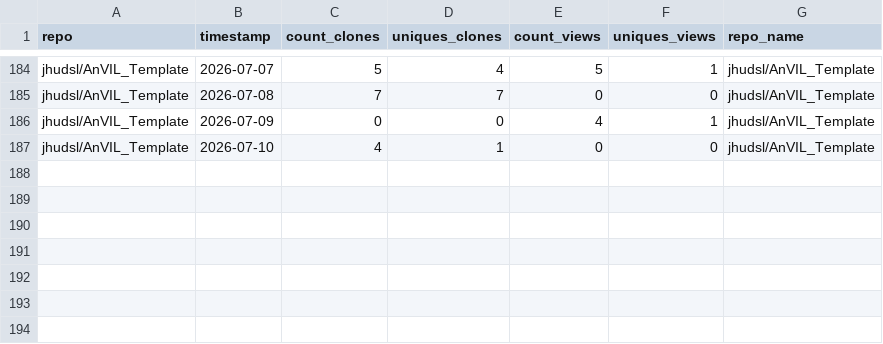
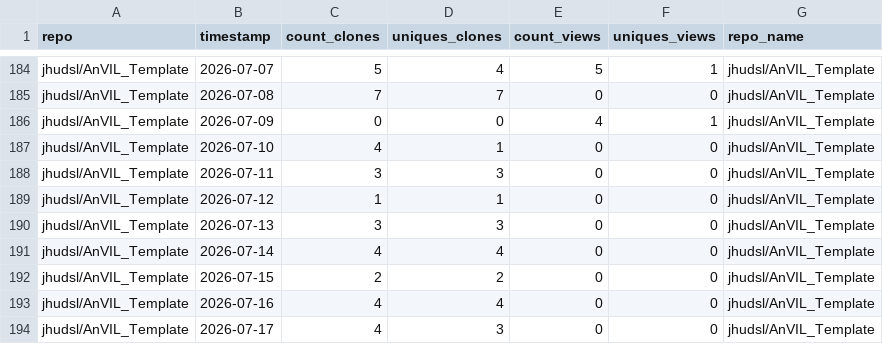
Before and after one commit to fhdsl/AnVIL_Outreach_Metrics, a TSV file: metricminer_data/github/github_timecourse.tsv, drawn as a sheet; only a part is shown, gaps mark what is left out.

```diff
--- a/metricminer_data/github/github_timecourse.tsv
+++ b/metricminer_data/github/github_timecourse.tsv
@@ -187 +187,8 @@ jhudsl/AnVIL_Template	2026-07-09	0	0	4	1	jhudsl/AnVIL_Template
 jhudsl/AnVIL_Template	2026-07-10	4	1	0	0	jhudsl/AnVIL_Template
+jhudsl/AnVIL_Template	2026-07-11	3	3	0	0	jhudsl/AnVIL_Template
+jhudsl/AnVIL_Template	2026-07-12	1	1	0	0	jhudsl/AnVIL_Template
+jhudsl/AnVIL_Template	2026-07-13	3	3	0	0	jhudsl/AnVIL_Template
+jhudsl/AnVIL_Template	2026-07-14	4	4	0	0	jhudsl/AnVIL_Template
+jhudsl/AnVIL_Template	2026-07-15	2	2	0	0	jhudsl/AnVIL_Template
+jhudsl/AnVIL_Template	2026-07-16	4	4	0	0	jhudsl/AnVIL_Template
+jhudsl/AnVIL_Template	2026-07-17	4	3	0	0	jhudsl/AnVIL_Template
```
